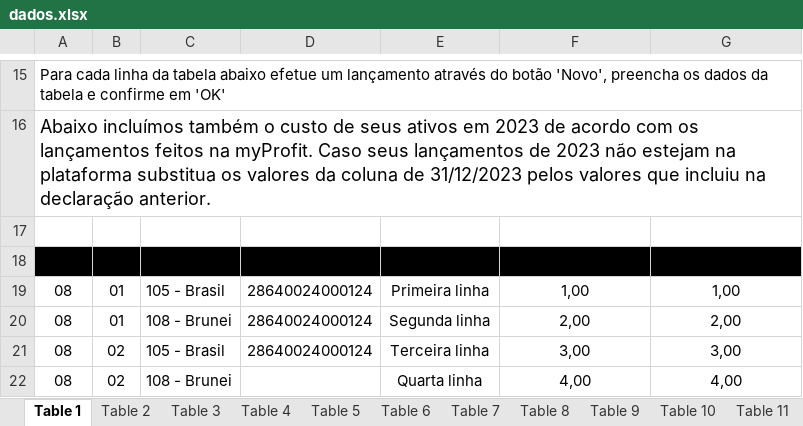
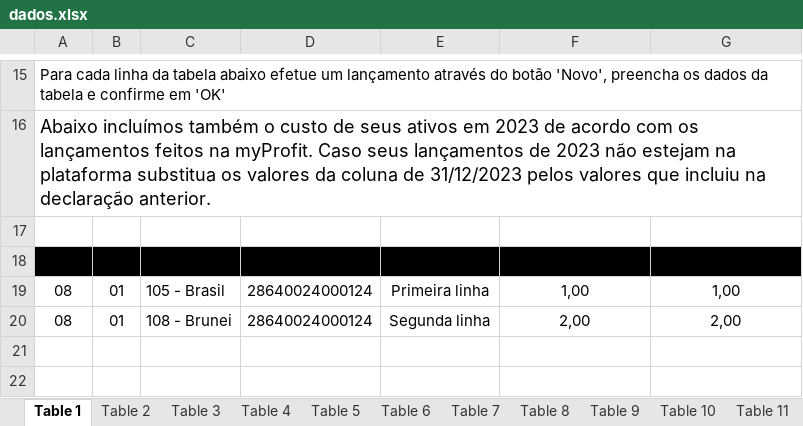
Before and after one commit to arthurfaust/IRPF-Bot, an Excel workbook: data/dados.xlsx, sheet Table 1, drawn as a sheet; only a part is shown, gaps mark what is left out; values as stored, in another font and other column widths than the file's, no borders; charts and pictures not drawn; the diff names each change by its address in the sheet, - before the commit and + after, or states it on an @@ line.

```diff
--- a/data/dados.xlsx (sheet Table 1)
+++ b/data/dados.xlsx (sheet Table 1)
-row 21: 08 | 02 | 105 - Brasil | 28640024000124 | Terceira linha | 3,00 | 3,00
-row 22: 08 | 02 | 108 - Brunei |  | Quarta linha | 4,00 | 4,00
```
Also changed, not shown: sheet Table 2, charts or pictures, 7 other files.
